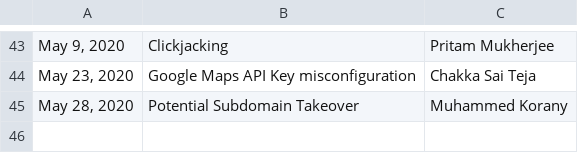
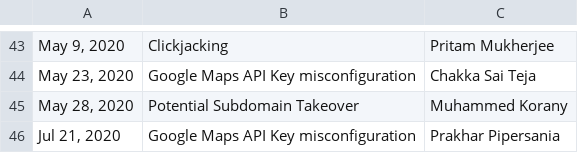
Before and after one commit to practo/secure-hof, a CSV file: _data/reports.csv, drawn as a sheet; only a part is shown, gaps mark what is left out; the diff names each change by its address in the sheet, - before the commit and + after, or states it on an @@ line.

Commit message:
Added Google Maps API key issue reported

```diff
--- a/_data/reports.csv
+++ b/_data/reports.csv
+row 46: Jul 21, 2020 | Google Maps API Key misconfiguration | Prakhar Pipersania
```
